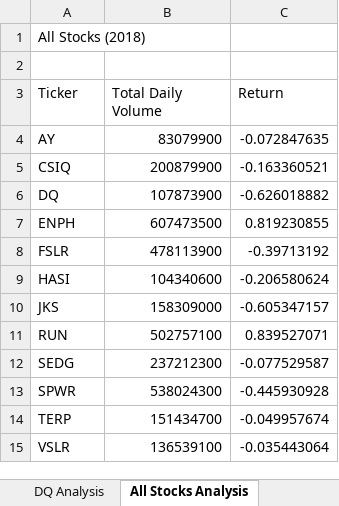
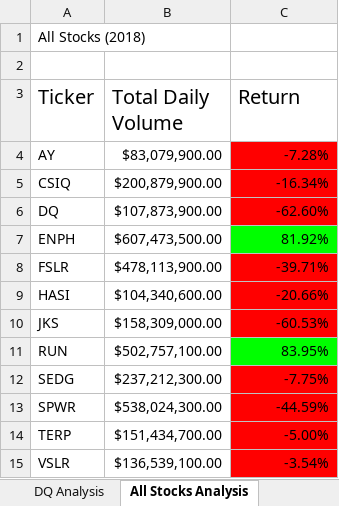
Before and after one commit to erinmoneil2/Stock-analysis, an Excel workbook: green_stocks.xlsm, sheet All Stocks Analysis, drawn as a sheet; values as stored, in another font and other column widths than the file's, no borders; the diff names each change by its address in the sheet, - before the commit and + after, or states it on an @@ line.

Commit message:
Conditional Formatting and Checkerboard Skill

```diff
--- a/green_stocks.xlsm (sheet All Stocks Analysis)
+++ b/green_stocks.xlsm (sheet All Stocks Analysis)
@@ A3:C3 text size: larger @@
-B4 (Total Daily Volume): 83079900
+B4 (Total Daily Volume): $83,079,900.00
-C4 (Return): -0.072847635
+C4 (Return): -7.28%
-C4:C6 fill: none
+C4:C6 fill: #FF0000
-B5 (Total Daily Volume): 200879900
+B5 (Total Daily Volume): $200,879,900.00
-C5 (Return): -0.163360521
+C5 (Return): -16.34%
-B6 (Total Daily Volume): 107873900
+B6 (Total Daily Volume): $107,873,900.00
-C6 (Return): -0.626018882
+C6 (Return): -62.60%
-B7 (Total Daily Volume): 607473500
+B7 (Total Daily Volume): $607,473,500.00
-C7 (Return): 0.819230855
+C7 (Return): 81.92%
-C7 fill: none
+C7 fill: #00FF00
-B8 (Total Daily Volume): 478113900
+B8 (Total Daily Volume): $478,113,900.00
-C8 (Return): -0.39713192
+C8 (Return): -39.71%
-C8:C10 fill: none
+C8:C10 fill: #FF0000
-B9 (Total Daily Volume): 104340600
+B9 (Total Daily Volume): $104,340,600.00
-C9 (Return): -0.206580624
+C9 (Return): -20.66%
-B10 (Total Daily Volume): 158309000
+B10 (Total Daily Volume): $158,309,000.00
-C10 (Return): -0.605347157
+C10 (Return): -60.53%
-B11 (Total Daily Volume): 502757100
+B11 (Total Daily Volume): $502,757,100.00
-C11 (Return): 0.839527071
+C11 (Return): 83.95%
-C11 fill: none
+C11 fill: #00FF00
-B12 (Total Daily Volume): 237212300
+B12 (Total Daily Volume): $237,212,300.00
-C12 (Return): -0.077529587
+C12 (Return): -7.75%
-C12:C15 fill: none
+C12:C15 fill: #FF0000
-B13 (Total Daily Volume): 538024300
+B13 (Total Daily Volume): $538,024,300.00
-C13 (Return): -0.445930928
+C13 (Return): -44.59%
-B14 (Total Daily Volume): 151434700
+B14 (Total Daily Volume): $151,434,700.00
-C14 (Return): -0.049957674
+C14 (Return): -5.00%
-B15 (Total Daily Volume): 136539100
+B15 (Total Daily Volume): $136,539,100.00
-C15 (Return): -0.035443064
+C15 (Return): -3.54%
```
Also changed, not shown: other sheet tabs.
